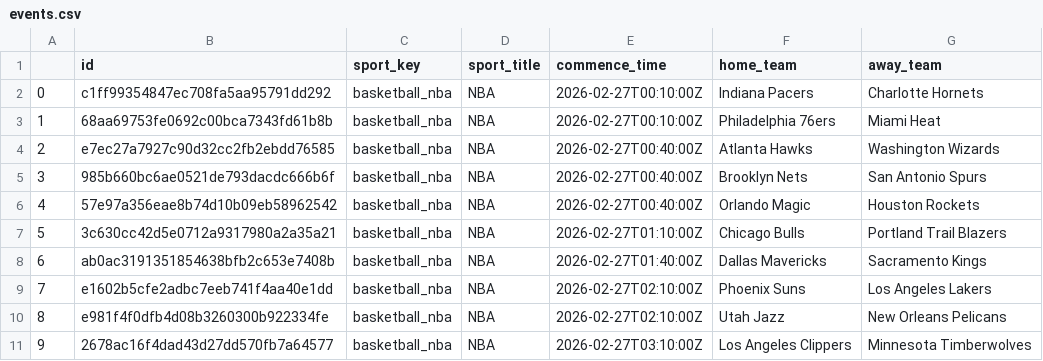
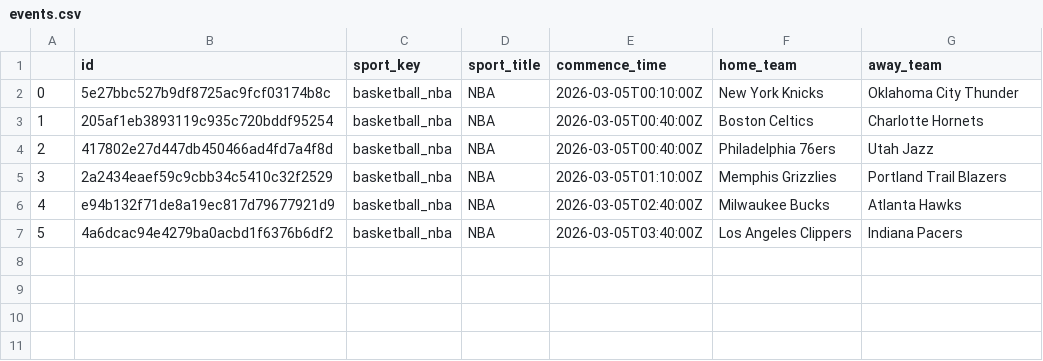
Before and after one commit to nikgup11/BoxScore-Bots, a CSV file: data-collection/sportsbook_data/events.csv, drawn as a sheet; removed rows and columns are numbered as before the commit, all else as after; the diff names each change by its address in the sheet, - before the commit and + after, or states it on an @@ line.

```diff
--- a/data-collection/sportsbook_data/events.csv
+++ b/data-collection/sportsbook_data/events.csv
+row 2: 0 | 5e27bbc527b9df8725ac9fcf03174b8c | basketball_nba | NBA | 2026-03-05T00:10:00Z | New York Knicks | Oklahoma City Thunder
@@ column A renumbered from row 3 down @@
-B3 (id): c1ff99354847ec708fa5aa95791dd292
+B3 (id): 205af1eb3893119c935c720bddf95254
-E3:E4 (commence_time): 2026-02-27T00:10:00Z
+E3:E4 (commence_time): 2026-03-05T00:40:00Z
-F3 (home_team): Indiana Pacers
+F3 (home_team): Boston Celtics
-B4 (id): 68aa69753fe0692c00bca7343fd61b8b
+B4 (id): 417802e27d447db450466ad4fd7a4f8d
-G4 (away_team): Miami Heat
+G4 (away_team): Utah Jazz
-row 4: 2 | e7ec27a7927c90d32cc2fb2ebdd76585 | basketball_nba | NBA | 2026-02-27T00:40:00Z | Atlanta Hawks | Washington Wizards
-row 5: 3 | 985b660bc6ae0521de793dacdc666b6f | basketball_nba | NBA | 2026-02-27T00:40:00Z | Brooklyn Nets | San Antonio Spurs
-row 6: 4 | 57e97a356eae8b74d10b09eb58962542 | basketball_nba | NBA | 2026-02-27T00:40:00Z | Orlando Magic | Houston Rockets
-B5 (id): 3c630cc42d5e0712a9317980a2a35a21
+B5 (id): 2a2434eaef59c9cbb34c5410c32f2529
-E5 (commence_time): 2026-02-27T01:10:00Z
+E5 (commence_time): 2026-03-05T01:10:00Z
-F5 (home_team): Chicago Bulls
+F5 (home_team): Memphis Grizzlies
-B6 (id): ab0ac3191351854638bfb2c653e7408b
+B6 (id): e94b132f71de8a19ec817d79677921d9
-E6 (commence_time): 2026-02-27T01:40:00Z
+E6 (commence_time): 2026-03-05T02:40:00Z
-F6 (home_team): Dallas Mavericks
+F6 (home_team): Milwaukee Bucks
-G6 (away_team): Sacramento Kings
+G6 (away_team): Atlanta Hawks
-row 9: 7 | e1602b5cfe2adbc7eeb741f4aa40e1dd | basketball_nba | NBA | 2026-02-27T02:10:00Z | Phoenix Suns | Los Angeles Lakers
-row 10: 8 | e981f4f0dfb4d08b3260300b922334fe | basketball_nba | NBA | 2026-02-27T02:10:00Z | Utah Jazz | New Orleans Pelicans
-B7 (id): 2678ac16f4dad43d27dd570fb7a64577
+B7 (id): 4a6dcac94e4279ba0acbd1f6376b6df2
-E7 (commence_time): 2026-02-27T03:10:00Z
+E7 (commence_time): 2026-03-05T03:40:00Z
-G7 (away_team): Minnesota Timberwolves
+G7 (away_team): Indiana Pacers
```
Also changed, not shown: data-collection/output_data/average_projection_dist_by_date.csv, data-collection/output_data/projection_vs_sportsbook.csv, 8 other files.
